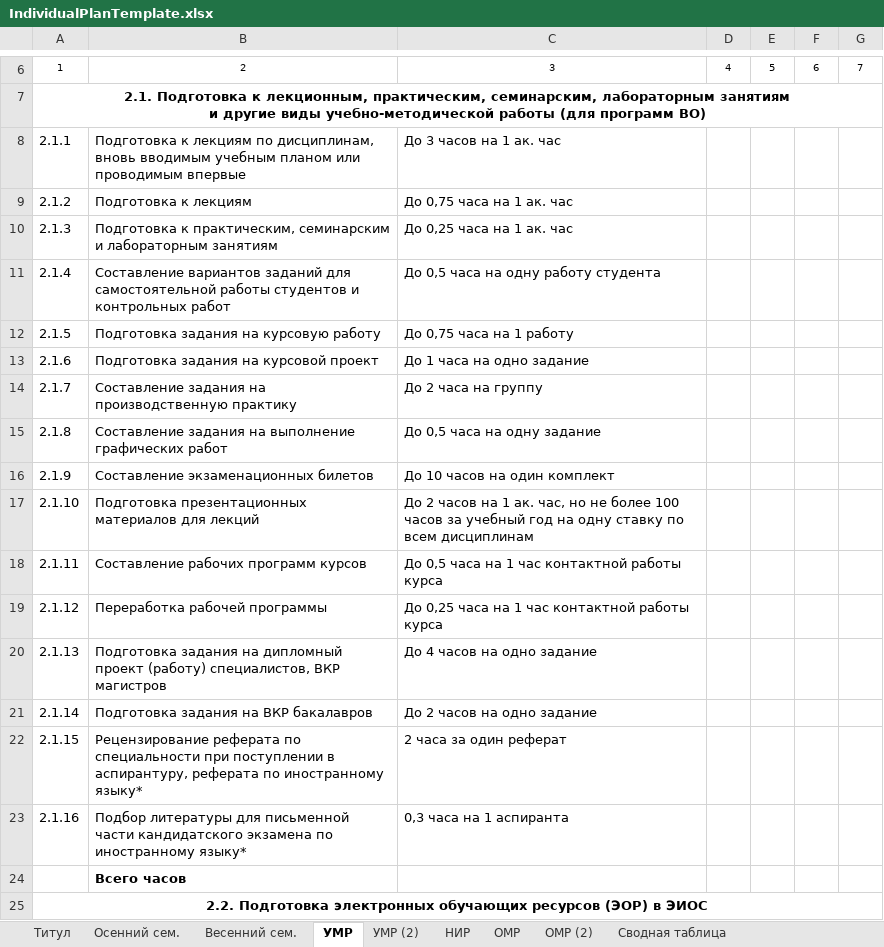
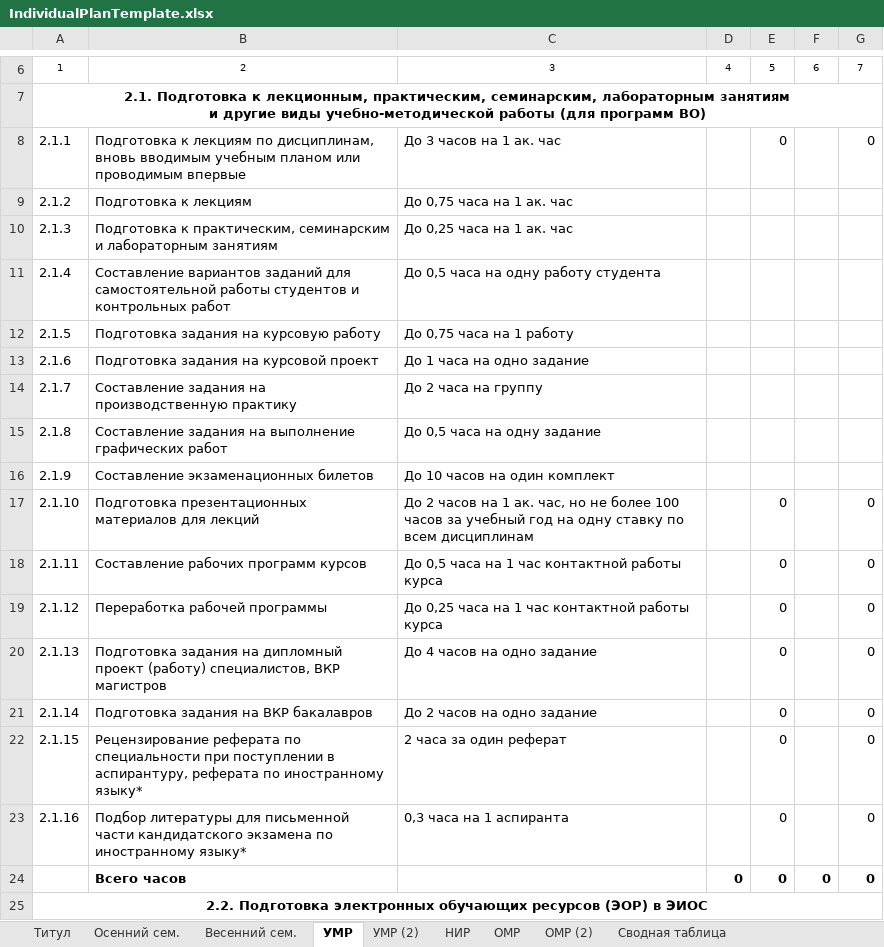
Before and after one commit to safiulova-k/DepartmentLoadApp, an Excel workbook: Templates/IndividualPlanTemplate.xlsx, sheet УМР, drawn as a sheet; only a part is shown, gaps mark what is left out; values as stored, in another font and other column widths than the file's, no borders; removed rows and columns are numbered as before the commit, all else as after; the diff names each change by its address in the sheet, - before the commit and + after, or states it on an @@ line.

```diff
--- a/Templates/IndividualPlanTemplate.xlsx (sheet УМР)
+++ b/Templates/IndividualPlanTemplate.xlsx (sheet УМР)
-E8: (empty)
+E8: 0
-G8: (empty)
+G8: 0
-E17:E23: (empty)
+E17:E23: 0
-G17:G23: (empty)
+G17:G23: 0
-row 24:  | Всего часов
+row 24:  | Всего часов |  | 0 | 0 | 0 | 0
```
Also changed, not shown: sheet Сводная таблица, 1 other file.
